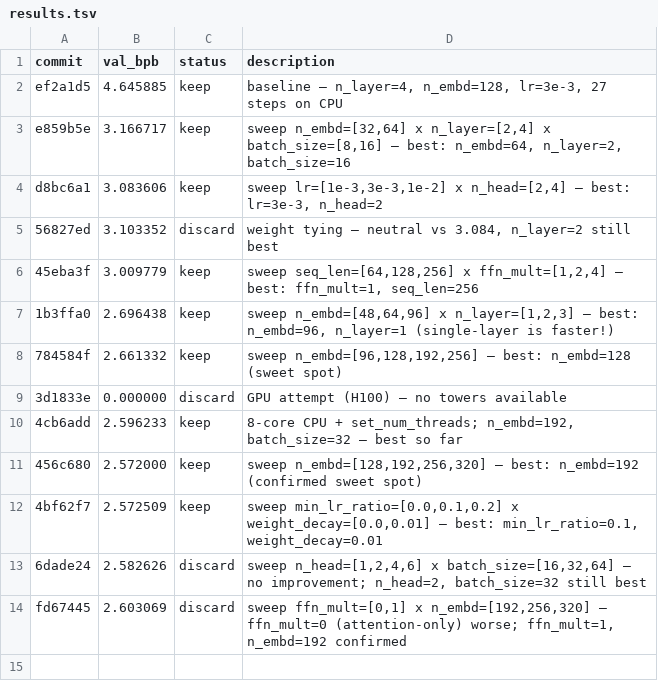
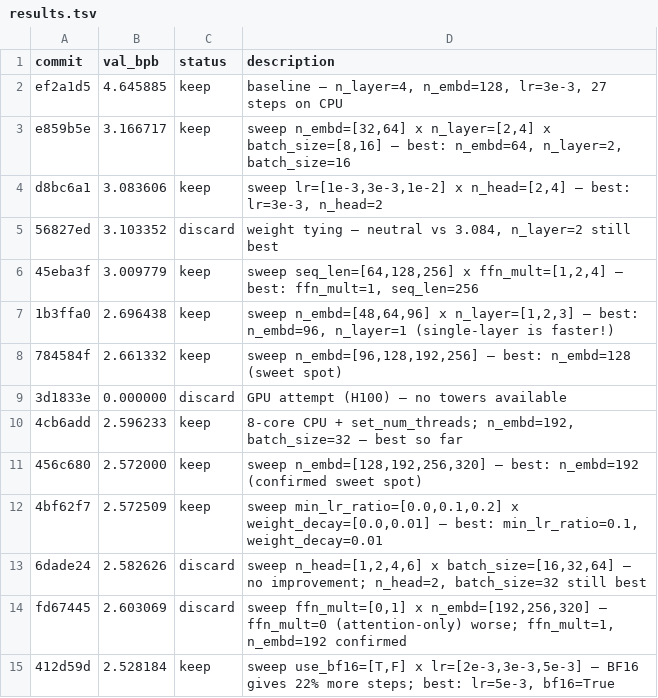
Before and after one commit to kmikowicz-wandb/autoresearch-sandboxes, a TSV file: results.tsv, drawn as a sheet; the diff names each change by its address in the sheet, - before the commit and + after, or states it on an @@ line.

```diff
--- a/results.tsv
+++ b/results.tsv
+row 15: 412d59d | 2.528184 | keep | sweep use_bf16=[T,F] x lr=[2e-3,3e-3,5e-3] — BF16 gives 22% more steps; best: lr=5e-3, bf16=True
```
Also changed, not shown: 2 other files.
